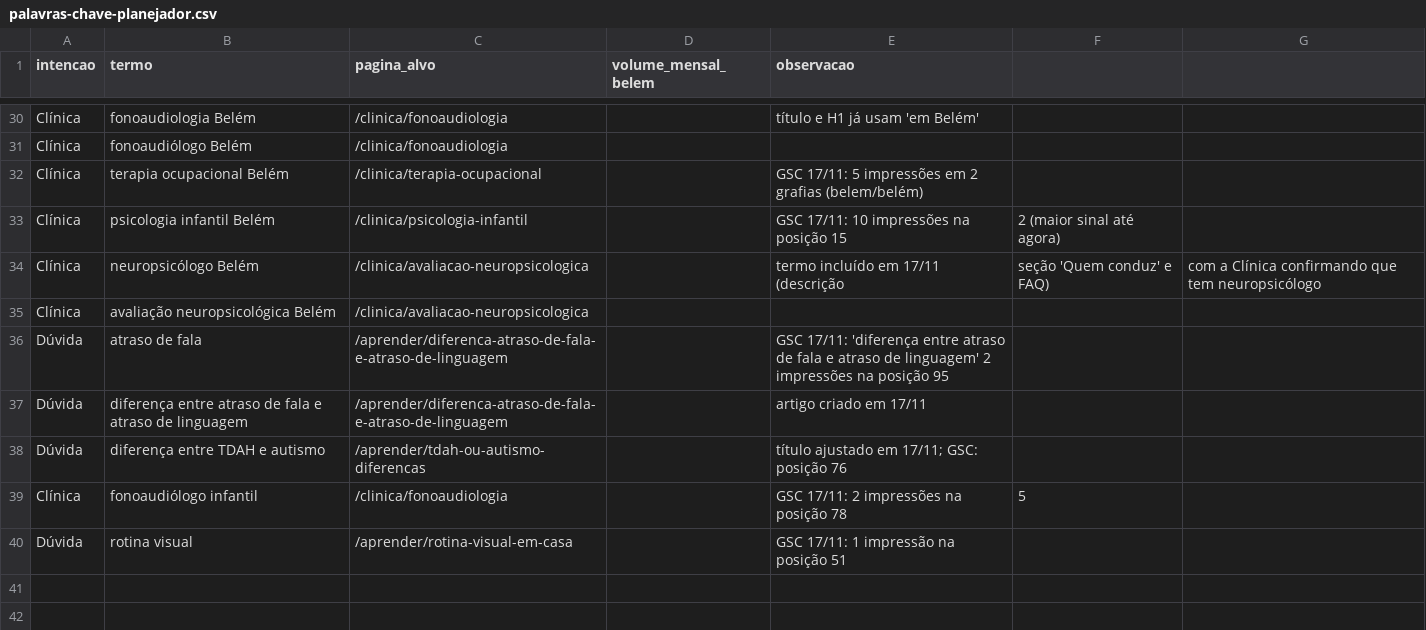
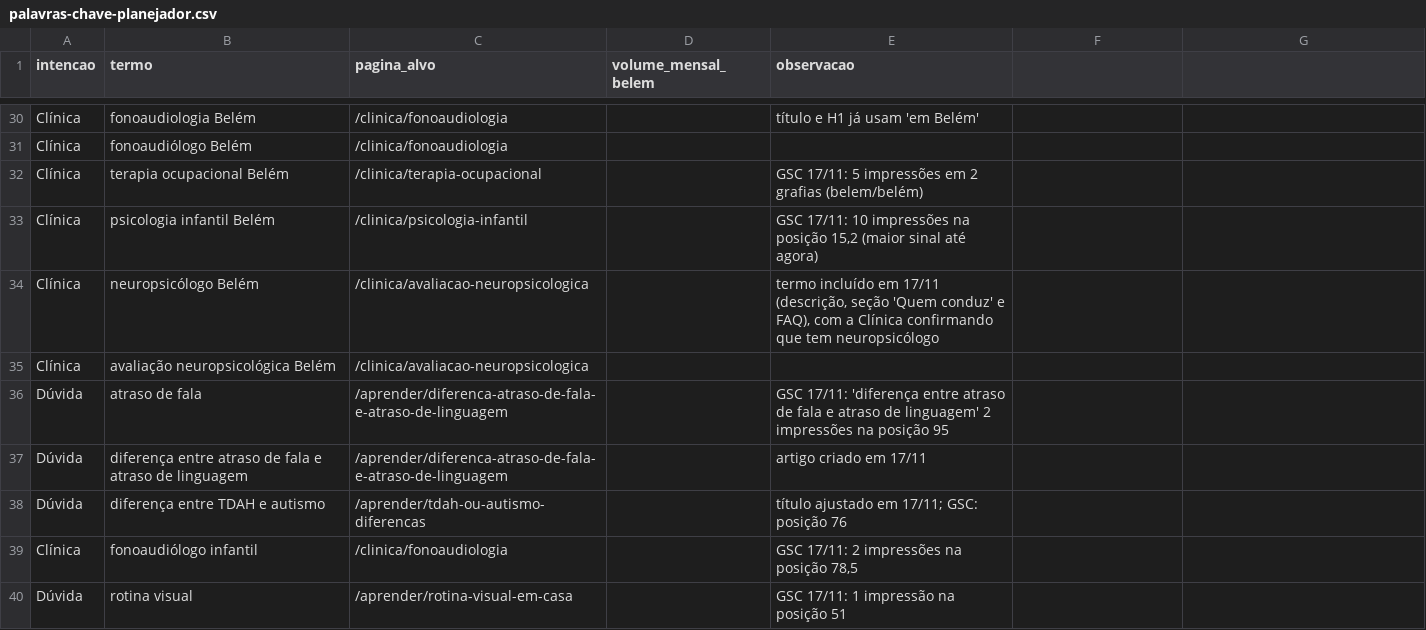
Before and after one commit to brunofreitasbm-web/landing_page_faca_amigos, a CSV file: docs/palavras-chave-planejador.csv, drawn as a sheet; only a part is shown, gaps mark what is left out.

```diff
--- a/docs/palavras-chave-planejador.csv
+++ b/docs/palavras-chave-planejador.csv
@@ -32,4 +32,4 @@ Clínica,fonoaudiólogo Belém,/clinica/fonoaudiologia,,
 Clínica,terapia ocupacional Belém,/clinica/terapia-ocupacional,,GSC 17/11: 5 impressões em 2 grafias (belem/belém)
-Clínica,psicologia infantil Belém,/clinica/psicologia-infantil,,GSC 17/11: 10 impressões na posição 15,2 (maior sinal até agora)
-Clínica,neuropsicólogo Belém,/clinica/avaliacao-neuropsicologica,,termo incluído em 17/11 (descrição, seção 'Quem conduz' e FAQ), com a Clínica confirmando que tem neuropsicólogo
+Clínica,psicologia infantil Belém,/clinica/psicologia-infantil,,"GSC 17/11: 10 impressões na posição 15,2 (maior sinal até agora)"
+Clínica,neuropsicólogo Belém,/clinica/avaliacao-neuropsicologica,,"termo incluído em 17/11 (descrição, seção 'Quem conduz' e FAQ), com a Clínica confirmando que tem neuropsicólogo"
 Clínica,avaliação neuropsicológica Belém,/clinica/avaliacao-neuropsicologica,,
@@ -38,3 +38,3 @@ Dúvida,diferença entre atraso de fala e atraso de linguagem,/aprender/diferenc
 Dúvida,diferença entre TDAH e autismo,/aprender/tdah-ou-autismo-diferencas,,título ajustado em 17/11; GSC: posição 76
-Clínica,fonoaudiólogo infantil,/clinica/fonoaudiologia,,GSC 17/11: 2 impressões na posição 78,5
+Clínica,fonoaudiólogo infantil,/clinica/fonoaudiologia,,"GSC 17/11: 2 impressões na posição 78,5"
 Dúvida,rotina visual,/aprender/rotina-visual-em-casa,,GSC 17/11: 1 impressão na posição 51
```
